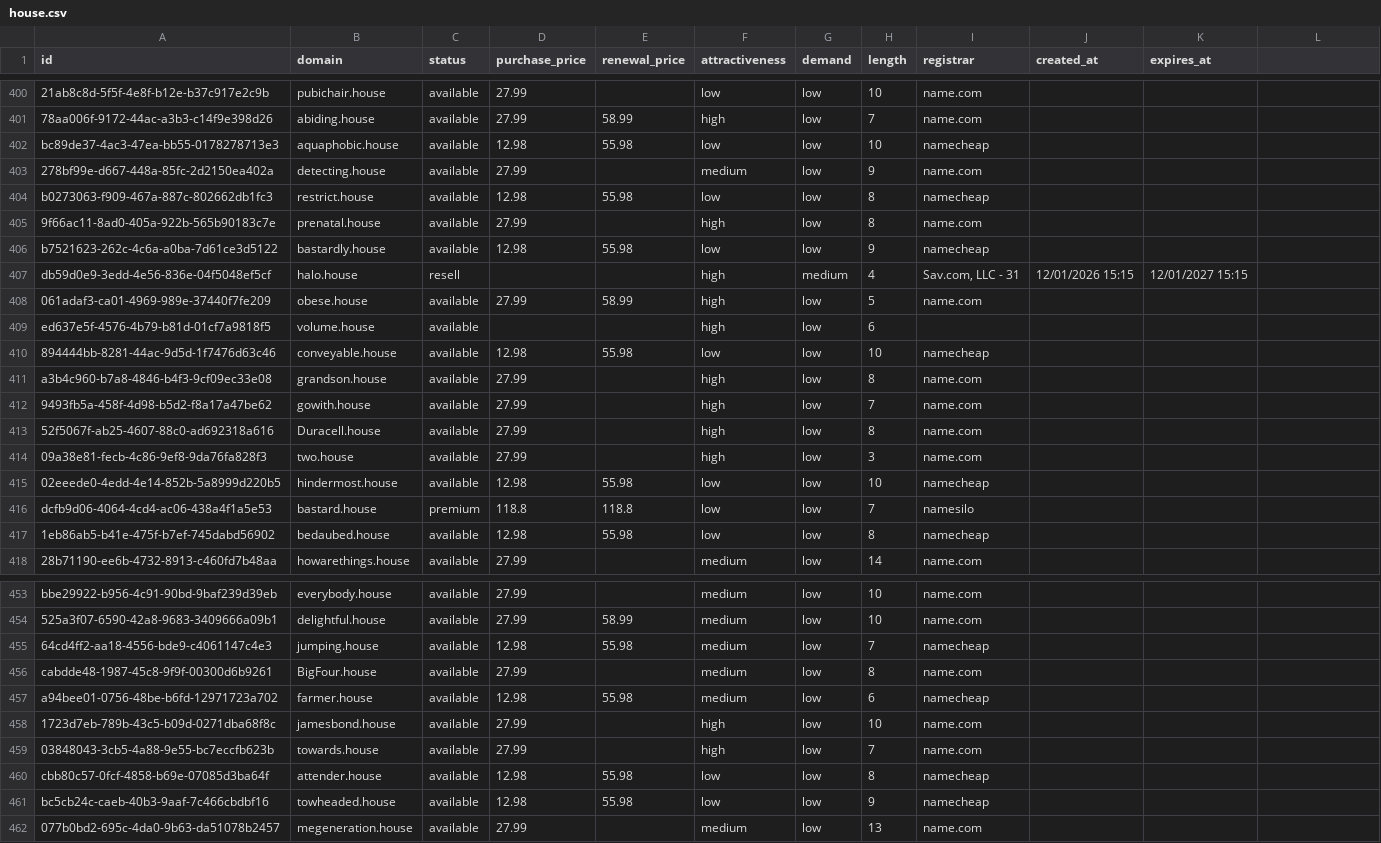
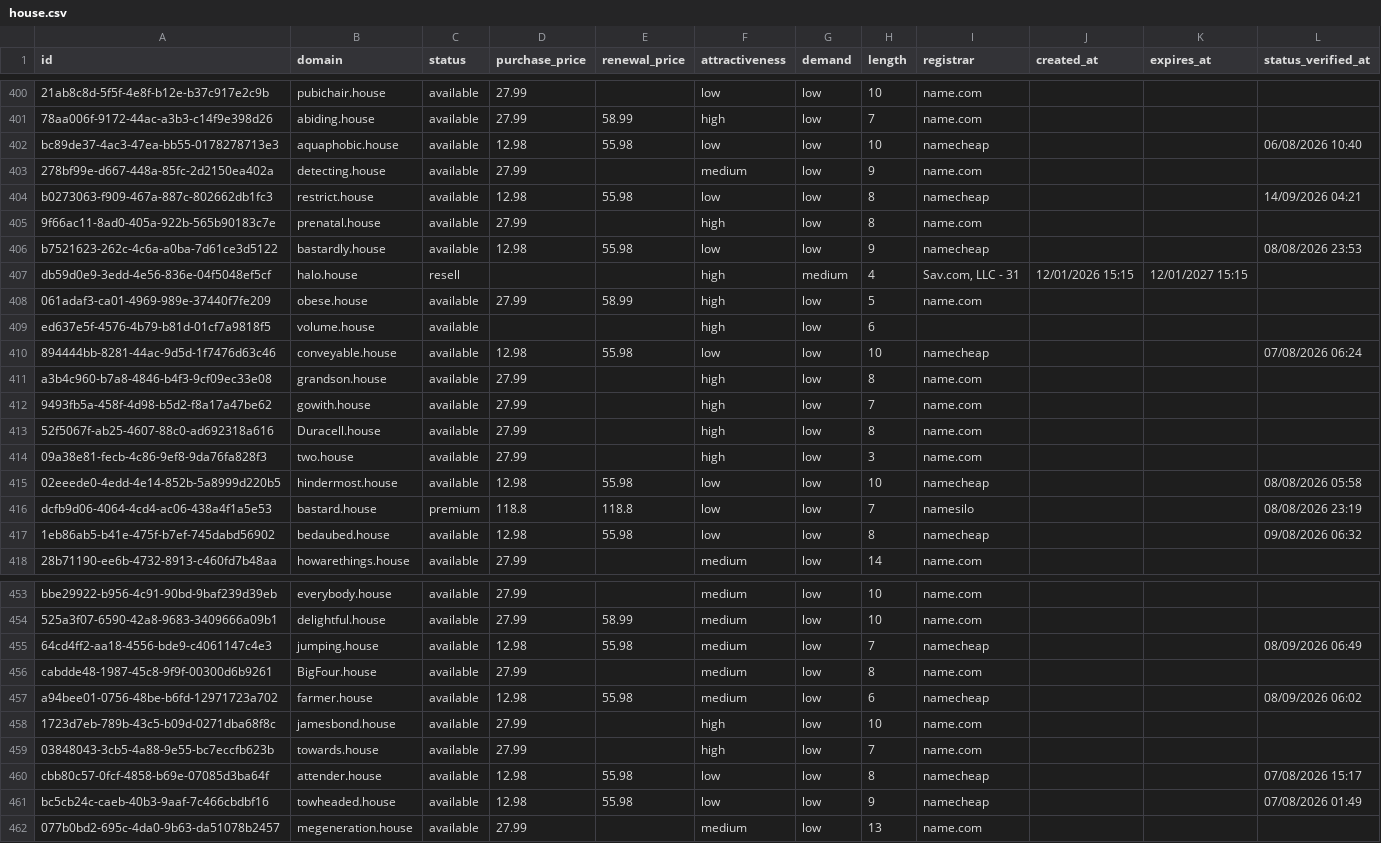
Before and after one commit to UniqueDomains/house-oneword-domains, a CSV file: house.csv, drawn as a sheet; only a part is shown, gaps mark what is left out; the diff covers the shown part only; the diff names each change by its address in the sheet, - before the commit and + after, or states it on an @@ line.

```diff
--- a/house.csv
+++ b/house.csv
-L1: (empty)
+L1: status_verified_at
-L402 (status_verified_at): (empty)
+L402 (status_verified_at): 06/08/2026 10:40
-L404 (status_verified_at): (empty)
+L404 (status_verified_at): 14/09/2026 04:21
-L406 (status_verified_at): (empty)
+L406 (status_verified_at): 08/08/2026 23:53
-L410 (status_verified_at): (empty)
+L410 (status_verified_at): 07/08/2026 06:24
-L415 (status_verified_at): (empty)
+L415 (status_verified_at): 08/08/2026 05:58
-L416 (status_verified_at): (empty)
+L416 (status_verified_at): 08/08/2026 23:19
-L417 (status_verified_at): (empty)
+L417 (status_verified_at): 09/08/2026 06:32
-L455 (status_verified_at): (empty)
+L455 (status_verified_at): 08/09/2026 06:49
-L457 (status_verified_at): (empty)
+L457 (status_verified_at): 08/09/2026 06:02
-L460 (status_verified_at): (empty)
+L460 (status_verified_at): 07/08/2026 15:17
-L461 (status_verified_at): (empty)
+L461 (status_verified_at): 07/08/2026 01:49
```
Also changed, not shown: 134 edited cells elsewhere in this file, 6 other files.
